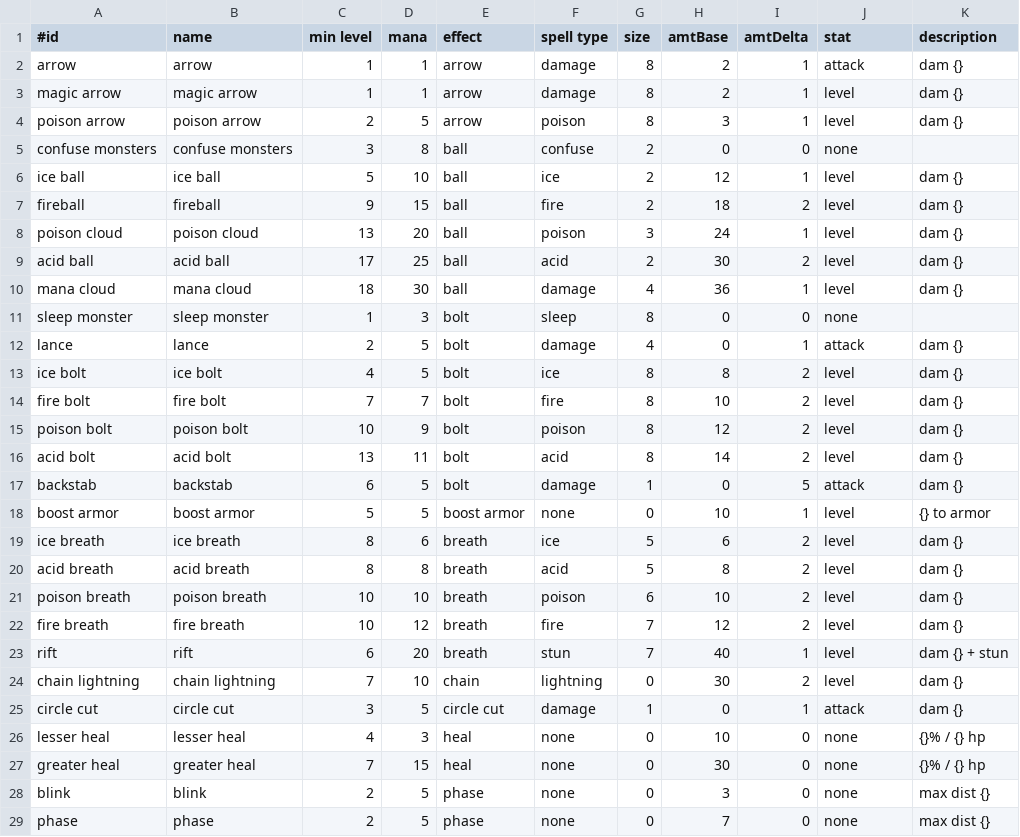
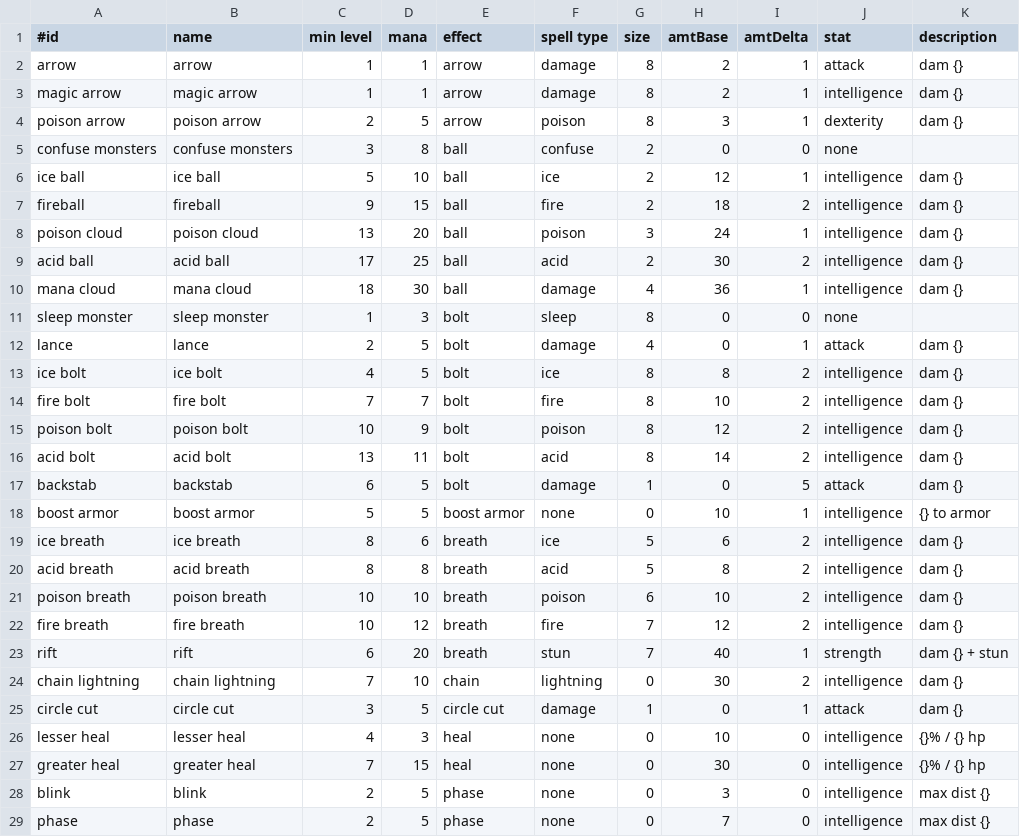
Before and after one commit to jonathanacross/pow, a TSV file: src/main/resources/data/spells.tsv, drawn as a sheet; only a part is shown; the diff covers the shown part only.

Commit message:
spells now based on int/str rather than level

```diff
--- a/src/main/resources/data/spells.tsv
+++ b/src/main/resources/data/spells.tsv
@@ -2,28 +2,28 @@
 arrow	arrow	1	1	arrow	damage	8	2	1	attack	dam {}
-magic arrow	magic arrow	1	1	arrow	damage	8	2	1	level	dam {}
-poison arrow	poison arrow	2	5	arrow	poison	8	3	1	level	dam {}
+magic arrow	magic arrow	1	1	arrow	damage	8	2	1	intelligence	dam {}
+poison arrow	poison arrow	2	5	arrow	poison	8	3	1	dexterity	dam {}
 confuse monsters	confuse monsters	3	8	ball	confuse	2	0	0	none	
-ice ball	ice ball	5	10	ball	ice	2	12	1	level	dam {}
-fireball	fireball	9	15	ball	fire	2	18	2	level	dam {}
-poison cloud	poison cloud	13	20	ball	poison	3	24	1	level	dam {}
-acid ball	acid ball	17	25	ball	acid	2	30	2	level	dam {}
-mana cloud	mana cloud	18	30	ball	damage	4	36	1	level	dam {}
+ice ball	ice ball	5	10	ball	ice	2	12	1	intelligence	dam {}
+fireball	fireball	9	15	ball	fire	2	18	2	intelligence	dam {}
+poison cloud	poison cloud	13	20	ball	poison	3	24	1	intelligence	dam {}
+acid ball	acid ball	17	25	ball	acid	2	30	2	intelligence	dam {}
+mana cloud	mana cloud	18	30	ball	damage	4	36	1	intelligence	dam {}
 sleep monster	sleep monster	1	3	bolt	sleep	8	0	0	none	
 lance	lance	2	5	bolt	damage	4	0	1	attack	dam {}
-ice bolt	ice bolt	4	5	bolt	ice	8	8	2	level	dam {}
-fire bolt	fire bolt	7	7	bolt	fire	8	10	2	level	dam {}
-poison bolt	poison bolt	10	9	bolt	poison	8	12	2	level	dam {}
-acid bolt	acid bolt	13	11	bolt	acid	8	14	2	level	dam {}
+ice bolt	ice bolt	4	5	bolt	ice	8	8	2	intelligence	dam {}
+fire bolt	fire bolt	7	7	bolt	fire	8	10	2	intelligence	dam {}
+poison bolt	poison bolt	10	9	bolt	poison	8	12	2	intelligence	dam {}
+acid bolt	acid bolt	13	11	bolt	acid	8	14	2	intelligence	dam {}
 backstab	backstab	6	5	bolt	damage	1	0	5	attack	dam {}
-boost armor	boost armor	5	5	boost armor	none	0	10	1	level	{} to armor
-ice breath	ice breath	8	6	breath	ice	5	6	2	level	dam {}
-acid breath	acid breath	8	8	breath	acid	5	8	2	level	dam {}
-poison breath	poison breath	10	10	breath	poison	6	10	2	level	dam {}
-fire breath	fire breath	10	12	breath	fire	7	12	2	level	dam {}
-rift	rift	6	20	breath	stun	7	40	1	level	dam {} + stun
-chain lightning	chain lightning	7	10	chain	lightning	0	30	2	level	dam {}
+boost armor	boost armor	5	5	boost armor	none	0	10	1	intelligence	{} to armor
+ice breath	ice breath	8	6	breath	ice	5	6	2	intelligence	dam {}
+acid breath	acid breath	8	8	breath	acid	5	8	2	intelligence	dam {}
+poison breath	poison breath	10	10	breath	poison	6	10	2	intelligence	dam {}
+fire breath	fire breath	10	12	breath	fire	7	12	2	intelligence	dam {}
+rift	rift	6	20	breath	stun	7	40	1	strength	dam {} + stun
+chain lightning	chain lightning	7	10	chain	lightning	0	30	2	intelligence	dam {}
 circle cut	circle cut	3	5	circle cut	damage	1	0	1	attack	dam {}
-lesser heal	lesser heal	4	3	heal	none	0	10	0	none	{}% / {} hp
-greater heal	greater heal	7	15	heal	none	0	30	0	none	{}% / {} hp
-blink	blink	2	5	phase	none	0	3	0	none	max dist {}
-phase	phase	2	5	phase	none	0	7	0	none	max dist {}
+lesser heal	lesser heal	4	3	heal	none	0	10	0	intelligence	{}% / {} hp
+greater heal	greater heal	7	15	heal	none	0	30	0	intelligence	{}% / {} hp
+blink	blink	2	5	phase	none	0	3	0	intelligence	max dist {}
+phase	phase	2	5	phase	none	0	7	0	intelligence	max dist {}
```
Also changed, not shown: 3 edited cells elsewhere in this file, 1 other file.
